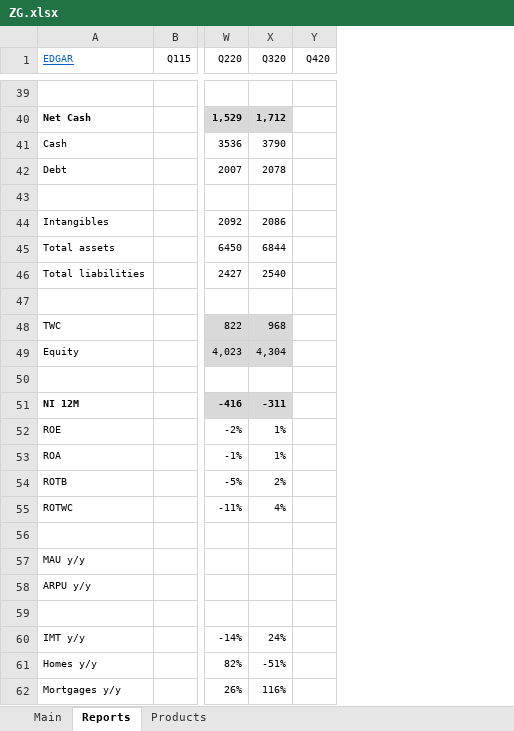
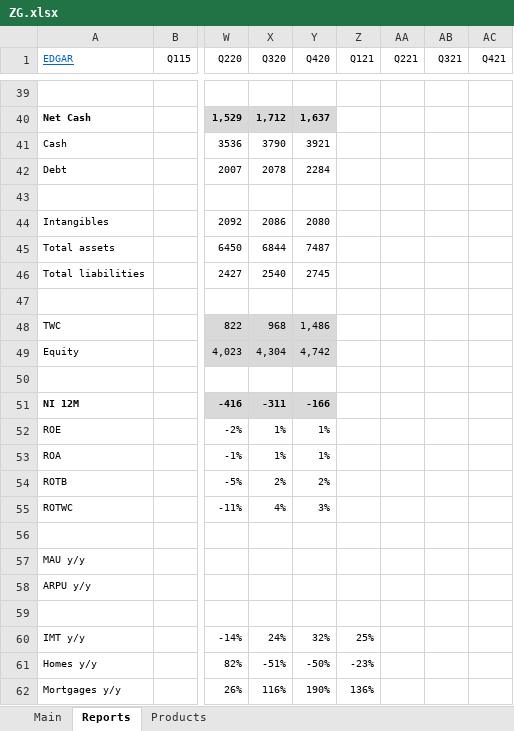
Before and after one commit to michaelsjoeberg/stocks, an Excel workbook: ZG.xlsx, sheet Reports, drawn as a sheet; only a part is shown, gaps mark what is left out; values as stored, in another font and other column widths than the file's, no borders; charts and pictures not drawn; the diff covers the shown part only; the diff names each change by its address in the sheet, - before the commit and + after, or states it on an @@ line.

```diff
--- a/ZG.xlsx (sheet Reports)
+++ b/ZG.xlsx (sheet Reports)
+column Z (Q121), rows 60-62: 25% | -23% | 136%
+column AA (Q221), empty
+column AB (Q321), empty
+column AC (Q421), empty
-Y40 (Q420): (empty)
+Y40 (Q420): 1,637
-Y40 fill: none
+Y40 fill: #D9D9D9
-Y41 (Q420): (empty)
+Y41 (Q420): 3921
-Y42 (Q420): (empty)
+Y42 (Q420): 2284
-Y44 (Q420): (empty)
+Y44 (Q420): 2080
-Y45 (Q420): (empty)
+Y45 (Q420): 7487
-Y46 (Q420): (empty)
+Y46 (Q420): 2745
-Y48 (Q420): (empty)
+Y48 (Q420): 1,486
-Y48:Y49 fill: none
+Y48:Y49 fill: #D9D9D9
-Y49 (Q420): (empty)
+Y49 (Q420): 4,742
-Y51 (Q420): (empty)
+Y51 (Q420): -166
-Y51 fill: none
+Y51 fill: #D9D9D9
-Y52:Y53 (Q420): (empty)
+Y52:Y53 (Q420): 1%
-Y54 (Q420): (empty)
+Y54 (Q420): 2%
-Y55 (Q420): (empty)
+Y55 (Q420): 3%
-Y60 (Q420): (empty)
+Y60 (Q420): 32%
-Y61 (Q420): (empty)
+Y61 (Q420): -50%
-Y62 (Q420): (empty)
+Y62 (Q420): 190%
```
Also changed, not shown: 27 edited cells and cell formats elsewhere in this sheet, sheet Main, sheet Products, charts or pictures.
